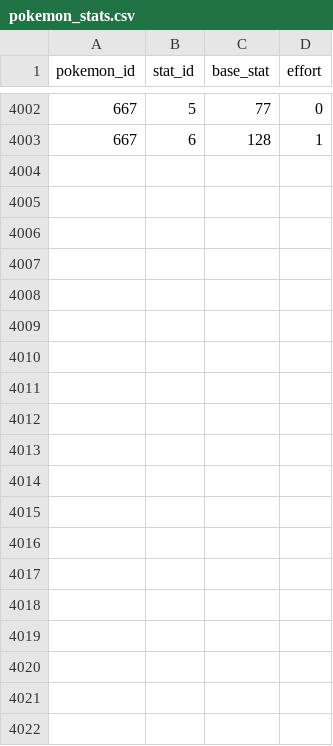
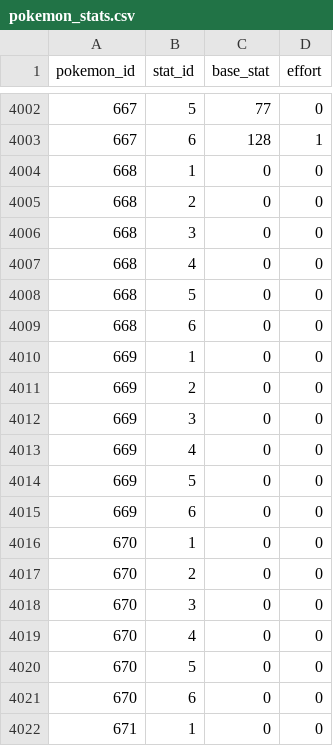
Before and after one commit to veekun/pokedex, a CSV file: pokedex/data/csv/pokemon_stats.csv, drawn as a sheet; only a part is shown, gaps mark what is left out; the diff covers the shown part only; the diff names each change by its address in the sheet, - before the commit and + after, or states it on an @@ line.

Commit message:
Add new forms with dummy types and stats.

```diff
--- a/pokedex/data/csv/pokemon_stats.csv
+++ b/pokedex/data/csv/pokemon_stats.csv
+row 4004: 668 | 1 | 0 | 0
+row 4005: 668 | 2 | 0 | 0
+row 4006: 668 | 3 | 0 | 0
+row 4007: 668 | 4 | 0 | 0
+row 4008: 668 | 5 | 0 | 0
+row 4009: 668 | 6 | 0 | 0
+row 4010: 669 | 1 | 0 | 0
+row 4011: 669 | 2 | 0 | 0
+row 4012: 669 | 3 | 0 | 0
+row 4013: 669 | 4 | 0 | 0
+row 4014: 669 | 5 | 0 | 0
+row 4015: 669 | 6 | 0 | 0
+row 4016: 670 | 1 | 0 | 0
+row 4017: 670 | 2 | 0 | 0
+row 4018: 670 | 3 | 0 | 0
+row 4019: 670 | 4 | 0 | 0
+row 4020: 670 | 5 | 0 | 0
+row 4021: 670 | 6 | 0 | 0
+row 4022: 671 | 1 | 0 | 0
```
Also changed, not shown: 11 added rows elsewhere in this file, pokedex/data/csv/pokemon.csv, pokedex/data/csv/pokemon_form_generations.csv, 4 other files.
